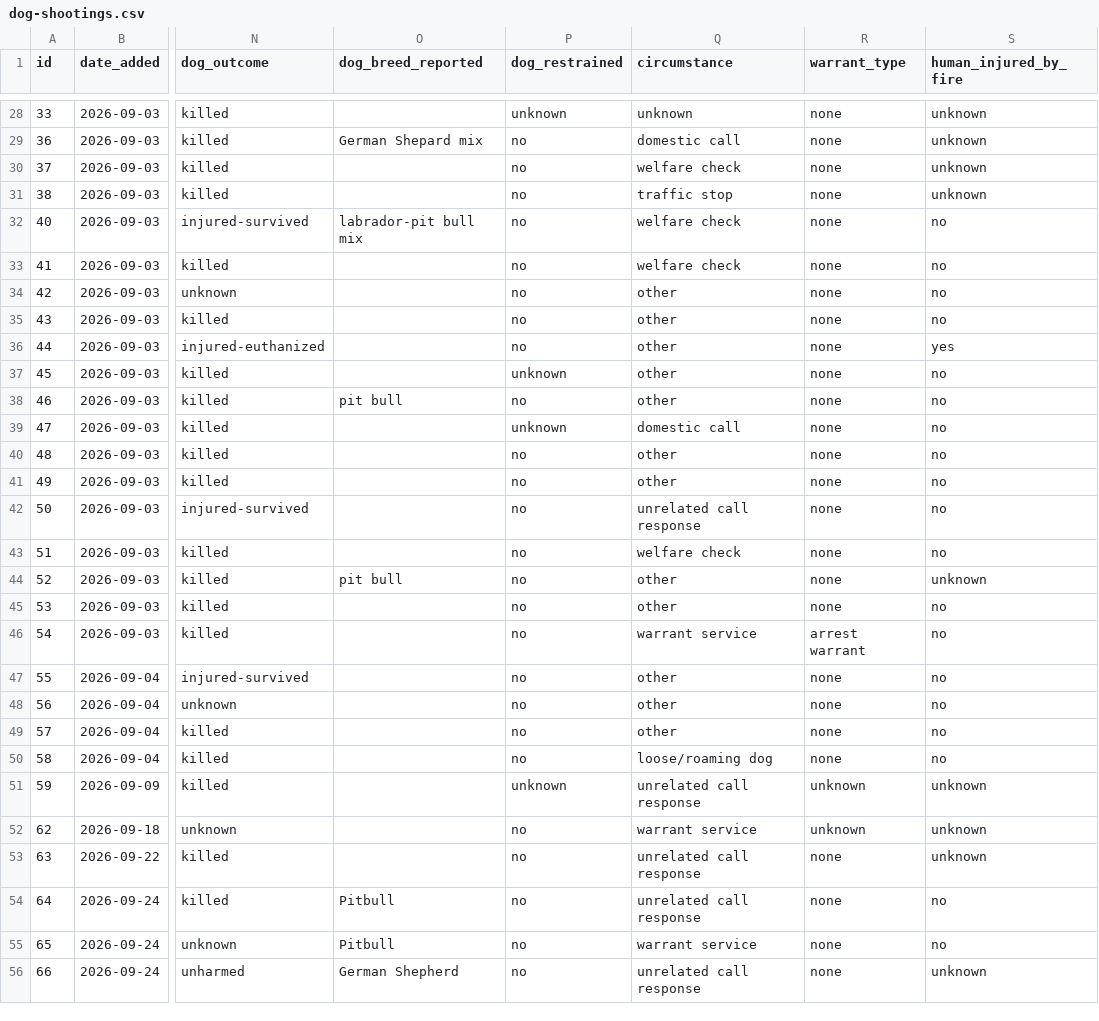
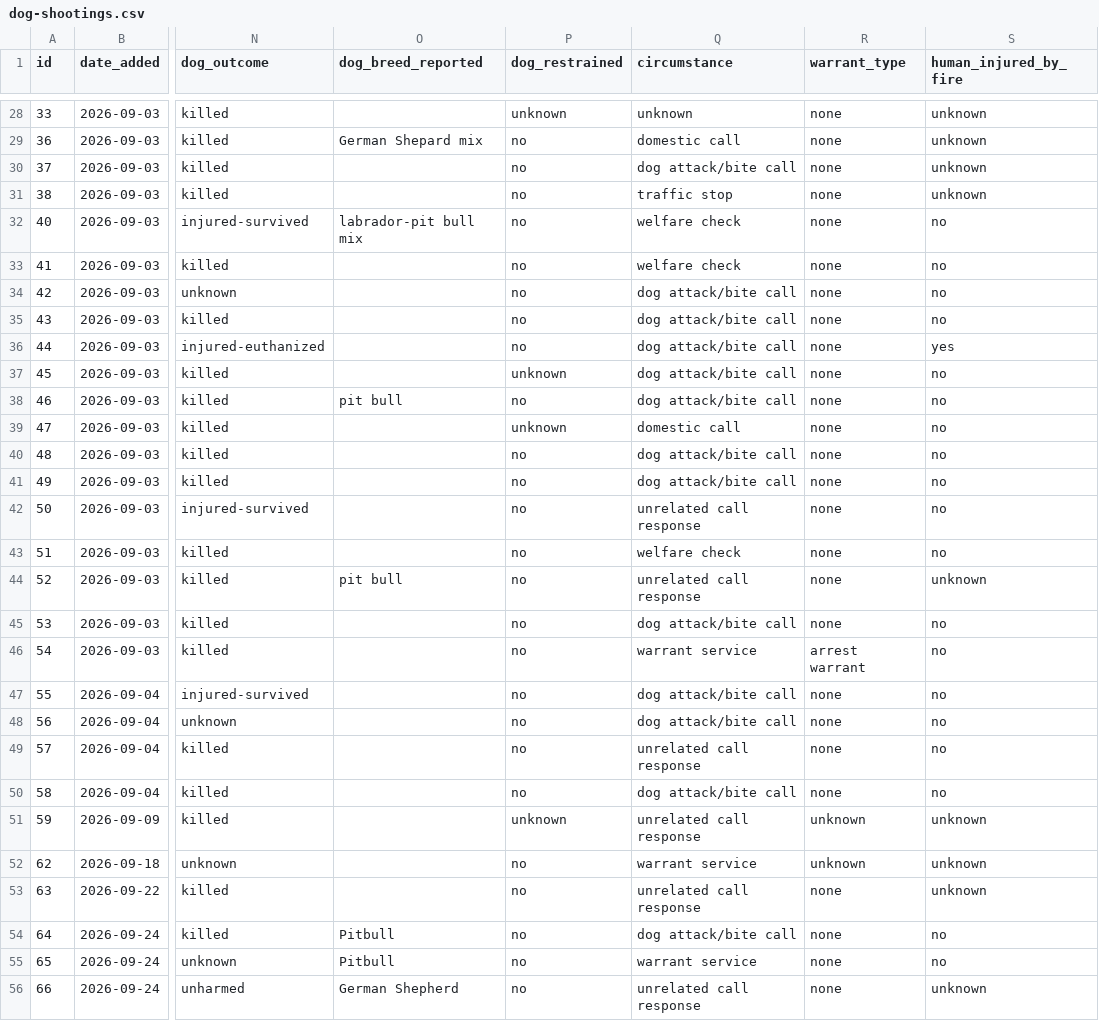
Before and after one commit to jnixy/website, a CSV file: datasets/dog-shootings.csv, drawn as a sheet; only a part is shown, gaps mark what is left out; the diff covers the shown part only; the diff names each change by its address in the sheet, - before the commit and + after, or states it on an @@ line.

```diff
--- a/datasets/dog-shootings.csv
+++ b/datasets/dog-shootings.csv
-Q30 (circumstance): welfare check
+Q30 (circumstance): dog attack/bite call
-Q34:Q38 (circumstance): other
+Q34:Q38 (circumstance): dog attack/bite call
-Q40:Q41 (circumstance): other
+Q40:Q41 (circumstance): dog attack/bite call
-Q44 (circumstance): other
+Q44 (circumstance): unrelated call response
-Q45 (circumstance): other
+Q45 (circumstance): dog attack/bite call
-Q47:Q48 (circumstance): other
+Q47:Q48 (circumstance): dog attack/bite call
-Q49 (circumstance): other
+Q49 (circumstance): unrelated call response
-Q50 (circumstance): loose/roaming dog
+Q50 (circumstance): dog attack/bite call
-Q54 (circumstance): unrelated call response
+Q54 (circumstance): dog attack/bite call
```
Also changed, not shown: 20 edited cells elsewhere in this file, static/data/dog-shootings.csv, 4 other files.
